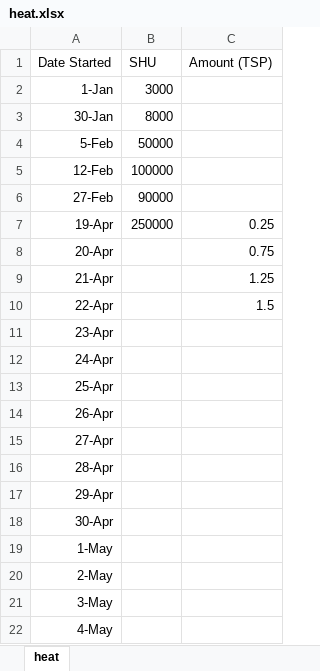
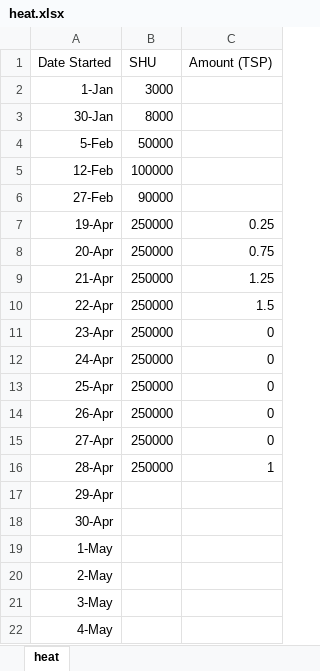
Before and after one commit to 210ethan/210ethan.github.io, an Excel workbook: research/media/heat.xlsx, sheet heat, drawn as a sheet; only a part is shown; values as stored, in another font and other column widths than the file's, no borders; charts and pictures not drawn; the diff names each change by its address in the sheet, - before the commit and + after, or states it on an @@ line.

```diff
--- a/research/media/heat.xlsx (sheet heat)
+++ b/research/media/heat.xlsx (sheet heat)
-B8:B16 (SHU): (empty)
+B8:B16 (SHU): 250000
-C11:C15 (Amount (TSP)): (empty)
+C11:C15 (Amount (TSP)): 0
-C16 (Amount (TSP)): (empty)
+C16 (Amount (TSP)): 1
```
Also changed, not shown: charts or pictures, 1 other file.
